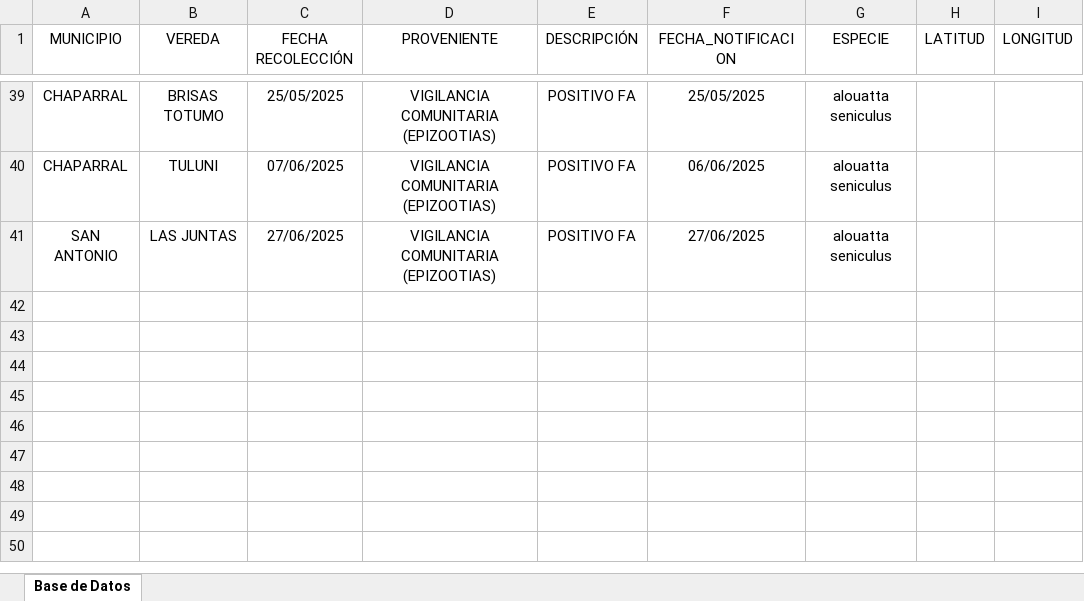
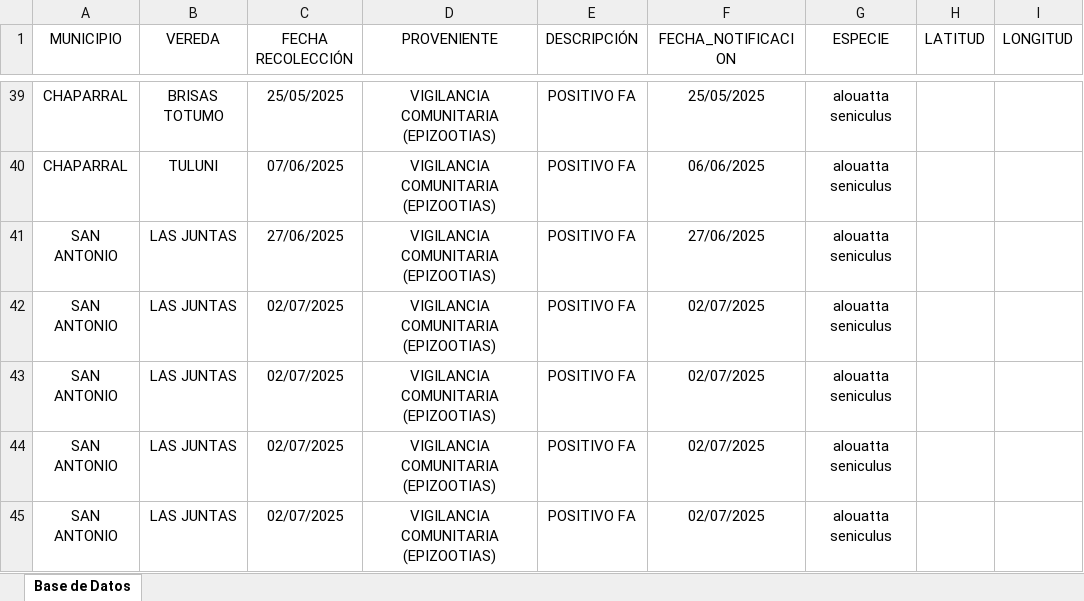
Before and after one commit to MitxelSantos/dashboard_casos_fa, an Excel workbook: data/Información_Datos_FA.xlsx, sheet Base de Datos, drawn as a sheet; only a part is shown, gaps mark what is left out; values as stored, in another font and other column widths than the file's, no borders; table styles not drawn; the diff names each change by its address in the sheet, - before the commit and + after, or states it on an @@ line.

```diff
--- a/data/Información_Datos_FA.xlsx (sheet Base de Datos)
+++ b/data/Información_Datos_FA.xlsx (sheet Base de Datos)
+row 42: SAN ANTONIO | LAS JUNTAS | 02/07/2025 | VIGILANCIA COMUNITARIA (EPIZOOTIAS) | POSITIVO FA | 02/07/2025 | alouatta seniculus
+row 43: SAN ANTONIO | LAS JUNTAS | 02/07/2025 | VIGILANCIA COMUNITARIA (EPIZOOTIAS) | POSITIVO FA | 02/07/2025 | alouatta seniculus
+row 44: SAN ANTONIO | LAS JUNTAS | 02/07/2025 | VIGILANCIA COMUNITARIA (EPIZOOTIAS) | POSITIVO FA | 02/07/2025 | alouatta seniculus
+row 45: SAN ANTONIO | LAS JUNTAS | 02/07/2025 | VIGILANCIA COMUNITARIA (EPIZOOTIAS) | POSITIVO FA | 02/07/2025 | alouatta seniculus
```
Also changed, not shown: hidden cells, data/BD_positivos.xlsx.
